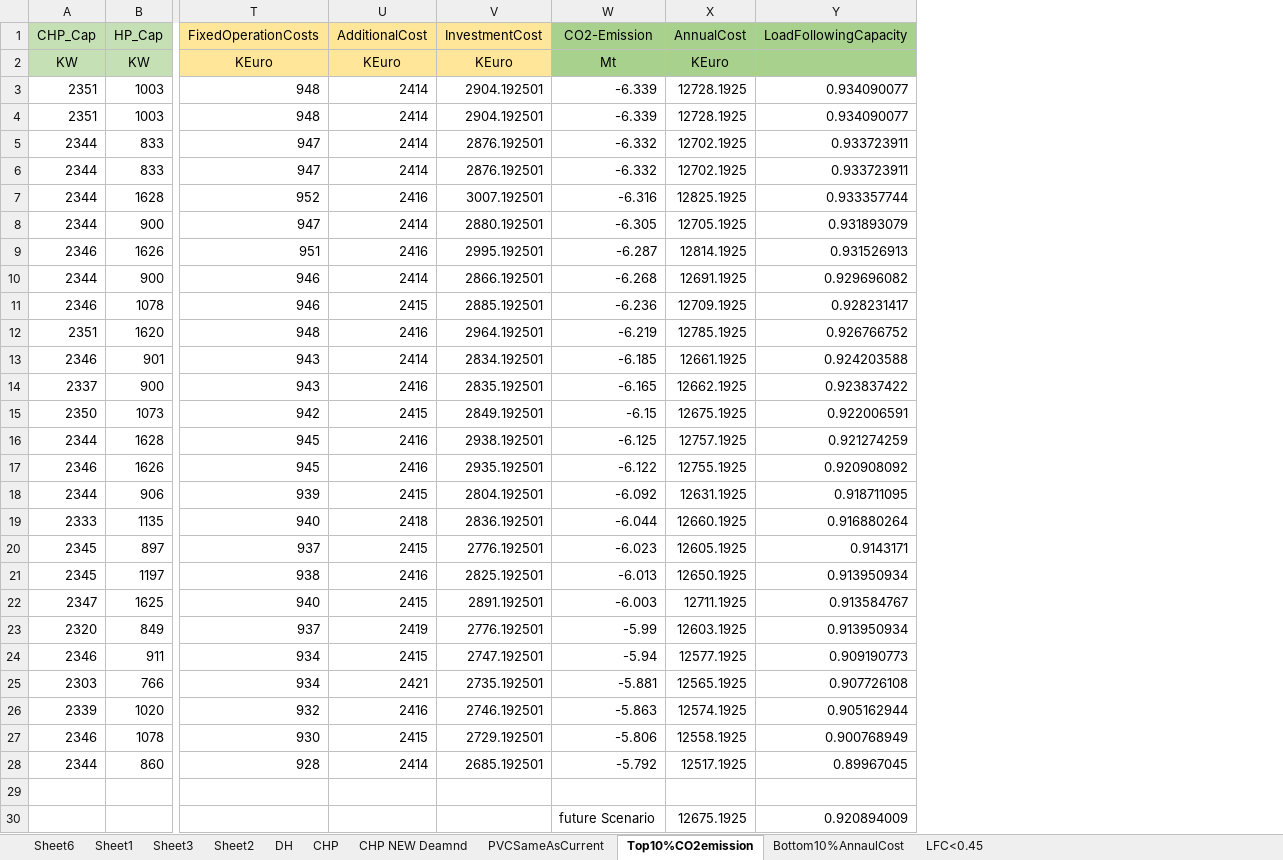
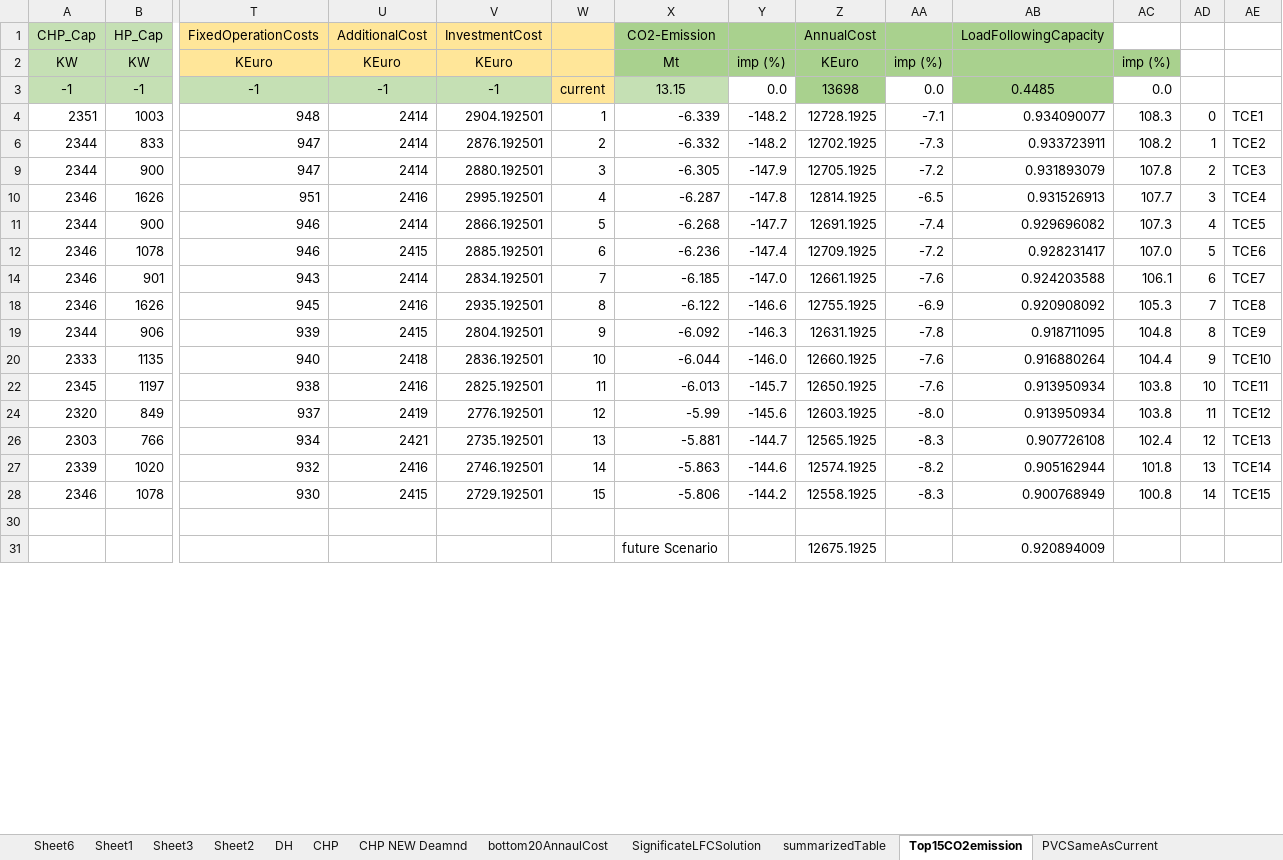
Before and after one commit to shaikatcse/EnergyPLANDomainKnowledgeEAStep1, an Excel workbook: CivisResults/CEIS/Results_CEIS.xlsx, sheet Top15CO2emission, drawn as a sheet; only a part is shown, gaps mark what is left out; values as stored, in another font and other column widths than the file's, no borders; conditional formats not drawn; removed rows and columns are numbered as before the commit, all else as after; rows hold the shown columns only; the diff covers the shown part only; the diff names each change by its address in the sheet, - before the commit and + after, or states it on an @@ line.

```diff
--- a/CivisResults/CEIS/Results_CEIS.xlsx (sheet Top15CO2emission)
+++ b/CivisResults/CEIS/Results_CEIS.xlsx (sheet Top15CO2emission)
-sheet tab: Top10%CO2emission
+sheet tab: Top15CO2emission
-sheet tab: LFC<0.45
+sheet tab: SignificateLFCSolution
+sheet tab: bottom20AnnaulCost
+sheet tab: summarizedTable
@@ sheet tab order changed: Sheet6 | Sheet1 | Sheet3 | Sheet2 | DH | CHP | CHP NEW Deamnd | bottom20AnnaulCost | SignificateLFCSolution | summarizedTable | Top15CO2emission | PVCSameAsCurrent @@
+column W, rows 4-28: 1 | 2 | 3 | 4 | 5 | 6 | 7 | 8 | 9 | 10 | 11 | 12 | 13 | 14 | 15
+column Y, row 2: imp (%); rows 4-28: -148.2 | -148.2 | -147.9 | -147.8 | -147.7 | -147.4 | -147.0 | -146.6 | -146.3 | -146.0 | -145.7 | -145.6 | -144.7 | -144.6 | -144.2
+column AA, row 2: imp (%); rows 4-28: -7.1 | -7.3 | -7.2 | -6.5 | -7.4 | -7.2 | -7.6 | -6.9 | -7.8 | -7.6 | -7.6 | -8.0 | -8.3 | -8.2 | -8.3
+column AC, row 2: imp (%); rows 4-28: 108.3 | 108.2 | 107.8 | 107.7 | 107.3 | 107.0 | 106.1 | 105.3 | 104.8 | 104.4 | 103.8 | 103.8 | 102.4 | 101.8 | 100.8
+column AD, rows 4-28: 0 | 1 | 2 | 3 | 4 | 5 | 6 | 7 | 8 | 9 | 10 | 11 | 12 | 13 | 14
+column AE, rows 4-28: TCE1 | TCE2 | TCE3 | TCE4 | TCE5 | TCE6 | TCE7 | TCE8 | TCE9 | TCE10 | TCE11 | TCE12 | TCE13 | TCE14 | TCE15
-row 3: 2351 | 1003 | 948 | 2414 | 2904.192501 | -6.339 | 12728.1925 | 0.934090077
+row 3: -1 | -1 | -1 | -1 | -1 | current | 13.15 | 0.0 | 13698 | 0.0 | 0.4485 | 0.0
-row 6: 2344 | 833 | 947 | 2414 | 2876.192501 | -6.332 | 12702.1925 | 0.933723911
-row 7: 2344 | 1628 | 952 | 2416 | 3007.192501 | -6.316 | 12825.1925 | 0.933357744
-row 12: 2351 | 1620 | 948 | 2416 | 2964.192501 | -6.219 | 12785.1925 | 0.926766752
-row 14: 2337 | 900 | 943 | 2416 | 2835.192501 | -6.165 | 12662.1925 | 0.923837422
-row 15: 2350 | 1073 | 942 | 2415 | 2849.192501 | -6.15 | 12675.1925 | 0.922006591
-row 16: 2344 | 1628 | 945 | 2416 | 2938.192501 | -6.125 | 12757.1925 | 0.921274259
-row 20: 2345 | 897 | 937 | 2415 | 2776.192501 | -6.023 | 12605.1925 | 0.9143171
-row 22: 2347 | 1625 | 940 | 2415 | 2891.192501 | -6.003 | 12711.1925 | 0.913584767
-row 24: 2346 | 911 | 934 | 2415 | 2747.192501 | -5.94 | 12577.1925 | 0.909190773
-row 28: 2344 | 860 | 928 | 2414 | 2685.192501 | -5.792 | 12517.1925 | 0.89967045
```
Also changed, not shown: 3 added rows elsewhere in this sheet, sheet CHP NEW Deamnd, sheet SignificateLFCSolution, sheet Bottom10%AnnaulCost, formulas that keep their value, hidden cells, charts or pictures.
